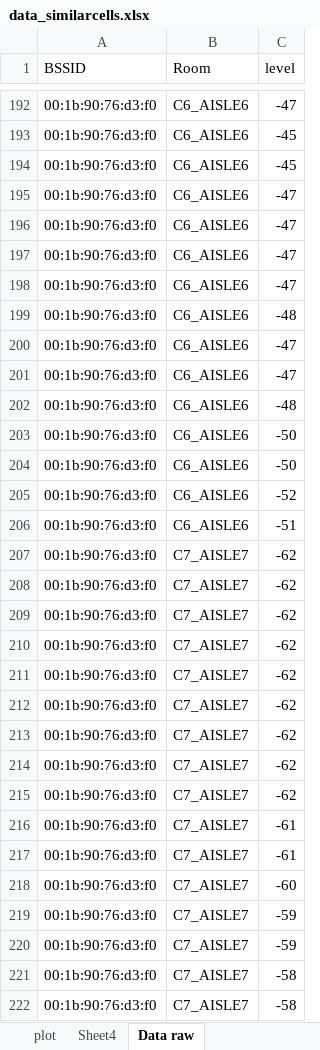
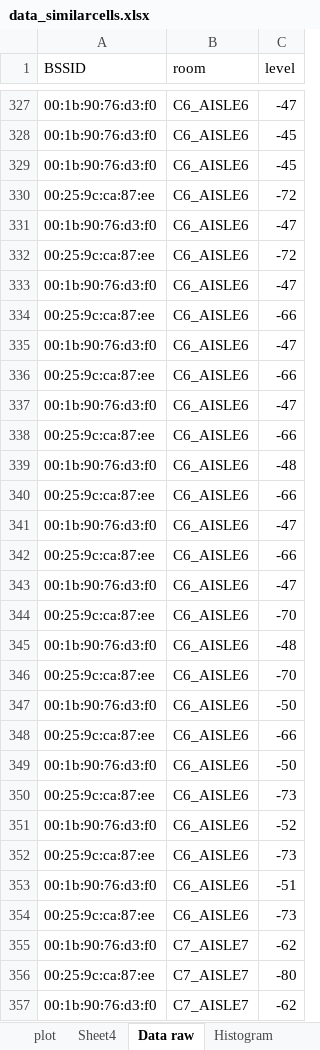
Before and after one commit to dhoepelman/in4254, an Excel workbook: data/localization resultaten/similar_cells/data_similarcells.xlsx, sheet Data raw, drawn as a sheet; only a part is shown, gaps mark what is left out; the shorter side is filled out with more unchanged rows; values as stored, in another font and other column widths than the file's, no borders; the diff covers the shown part only; the diff names each change by its address in the sheet, - before the commit and + after, or states it on an @@ line.

Commit message:
Histogram of similar

```diff
--- a/data/localization resultaten/similar_cells/data_similarcells.xlsx (sheet Data raw)
+++ b/data/localization resultaten/similar_cells/data_similarcells.xlsx (sheet Data raw)
+sheet tab: Histogram
-B1: Room
+B1: room
+row 330: 00:25:9c:ca:87:ee | C6_AISLE6 | -72
+row 332: 00:25:9c:ca:87:ee | C6_AISLE6 | -72
+row 334: 00:25:9c:ca:87:ee | C6_AISLE6 | -66
+row 336: 00:25:9c:ca:87:ee | C6_AISLE6 | -66
+row 338: 00:25:9c:ca:87:ee | C6_AISLE6 | -66
+row 340: 00:25:9c:ca:87:ee | C6_AISLE6 | -66
+row 342: 00:25:9c:ca:87:ee | C6_AISLE6 | -66
+row 344: 00:25:9c:ca:87:ee | C6_AISLE6 | -70
+row 346: 00:25:9c:ca:87:ee | C6_AISLE6 | -70
+row 348: 00:25:9c:ca:87:ee | C6_AISLE6 | -66
+row 350: 00:25:9c:ca:87:ee | C6_AISLE6 | -73
+row 352: 00:25:9c:ca:87:ee | C6_AISLE6 | -73
+row 354: 00:25:9c:ca:87:ee | C6_AISLE6 | -73
+row 356: 00:25:9c:ca:87:ee | C7_AISLE7 | -80
```
Also changed, not shown: 384 added rows, 38 removed rows and 1 edited cell elsewhere in this sheet, sheet Sheet4, sheet plot, charts or pictures, 4 other files.
